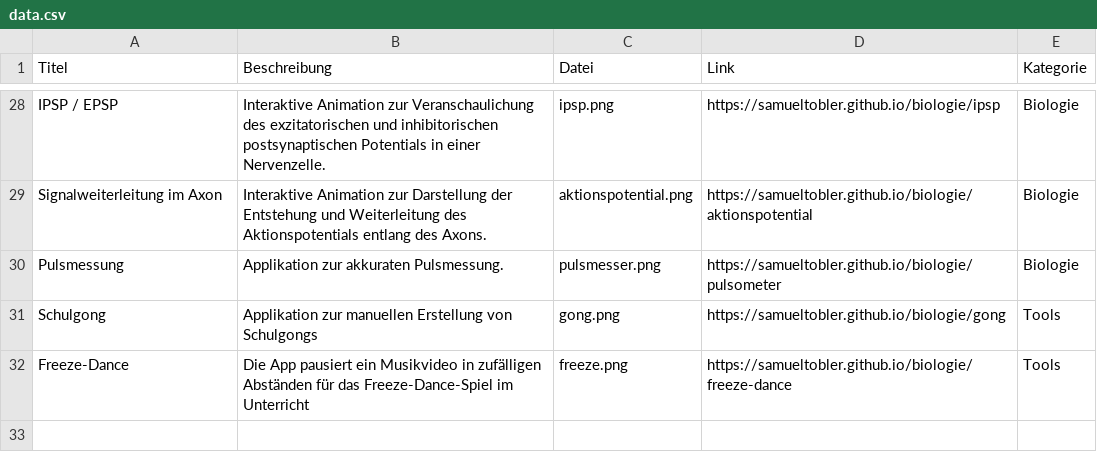
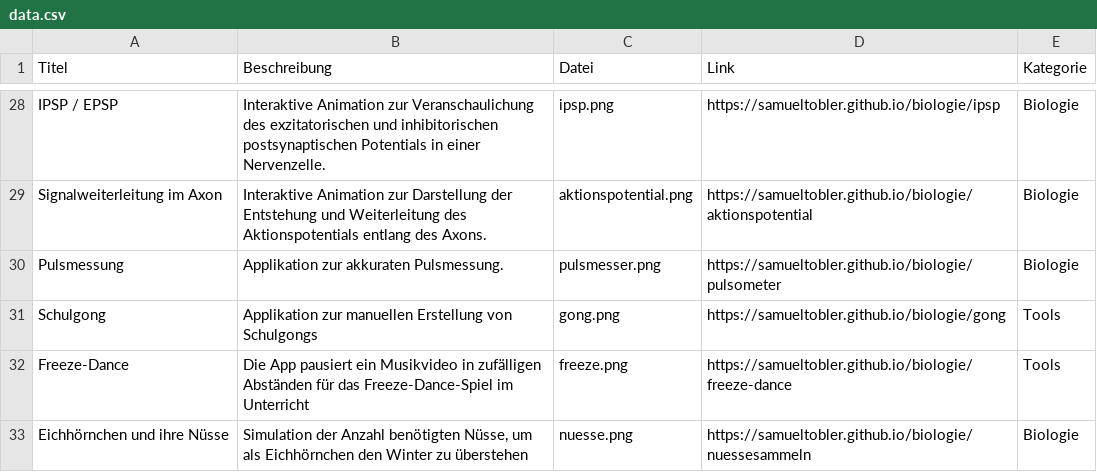
Before and after one commit to samueltobler/gymitools_host, a CSV file: data.csv, drawn as a sheet; only a part is shown, gaps mark what is left out; the diff names each change by its address in the sheet, - before the commit and + after, or states it on an @@ line.

Commit message:
nüsse eichhörnchen

```diff
--- a/data.csv
+++ b/data.csv
+row 33: Eichhörnchen und ihre Nüsse | Simulation der Anzahl benötigten Nüsse, um als Eichhörnchen den Winter zu überstehen | nuesse.png | https://samueltobler.github.io/biologie/nuessesammeln | Biologie
```
Also changed, not shown: 1 other file.
